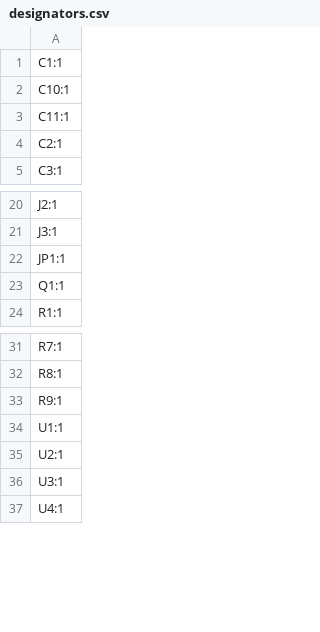
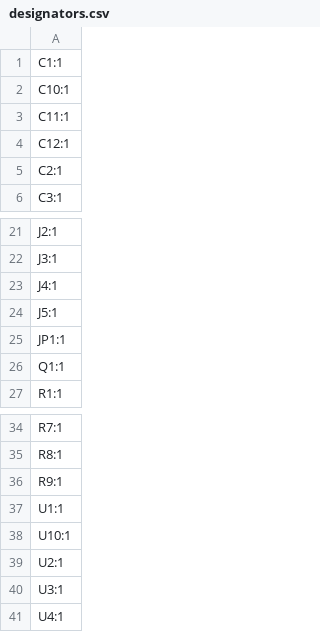
Before and after one commit to fjalvingh/km11, a CSV file: kicad/km1105/production/designators.csv, drawn as a sheet; only a part is shown, gaps mark what is left out.

```diff
--- a/kicad/km1105/production/designators.csv
+++ b/kicad/km1105/production/designators.csv
@@ -3,2 +3,3 @@ C10:1
 C11:1
+C12:1
 C2:1
@@ -21,2 +22,4 @@ J2:1
 J3:1
+J4:1
+J5:1
 JP1:1
@@ -34,2 +37,3 @@ R9:1
 U1:1
+U10:1
 U2:1
```
Also changed, not shown: kicad/km1105/production/positions.csv, 14 other files.
